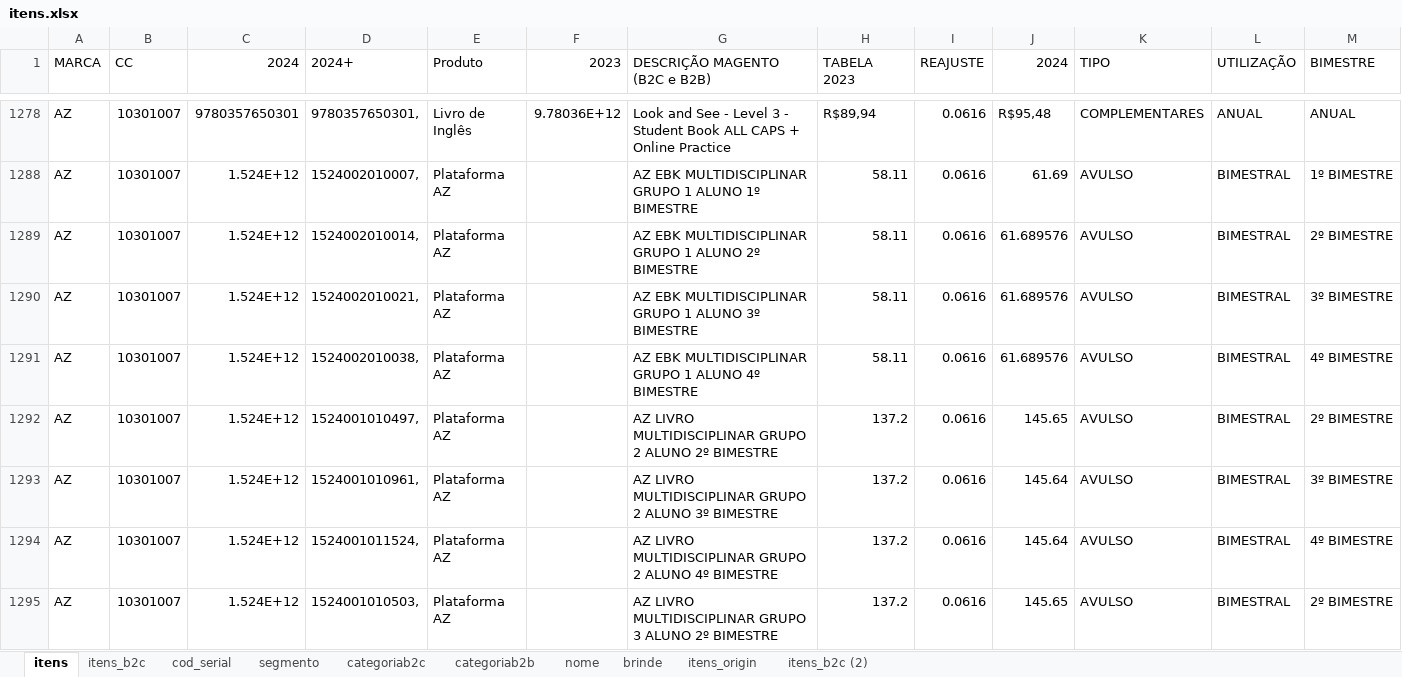
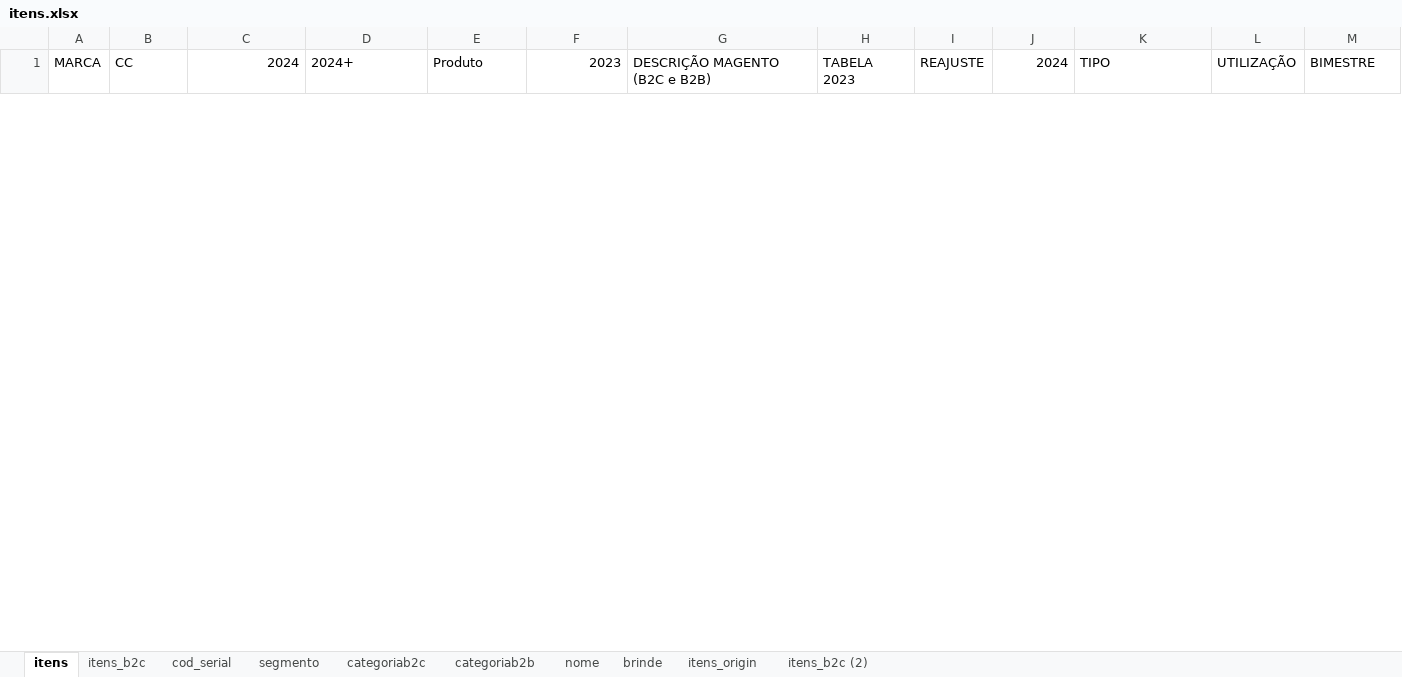
Before and after one commit to andrehsilva/lex-solucao, an Excel workbook: itens.xlsx, sheet itens, drawn as a sheet; only a part is shown, gaps mark what is left out; values as stored, in another font and other column widths than the file's, no borders; removed rows and columns are numbered as before the commit, all else as after; rows hold the shown columns only; the diff covers the shown part only; the diff names each change by its address in the sheet, - before the commit and + after, or states it on an @@ line.

```diff
--- a/itens.xlsx (sheet itens)
+++ b/itens.xlsx (sheet itens)
@@ row 1278 hidden: AZ | 10301007 | 9780357650301 | 9780357650301, | Livro de Inglês | 9.78036E+12 | Look and See - Level 3 - Student Book ALL CAPS + Online Practice | R$89,94 | 0.0616 | R$95,48 | COMPLEMENTARES | ANUAL | ANUAL @@
@@ row 1288 hidden: AZ | 10301007 | 1.524E+12 | 1524002010007, | Plataforma AZ |  | AZ EBK MULTIDISCIPLINAR GRUPO 1 ALUNO 1º BIMESTRE | 58.11 | 0.0616 | 61.69 | AVULSO | BIMESTRAL | 1º BIMESTRE @@
@@ row 1289 hidden: AZ | 10301007 | 1.524E+12 | 1524002010014, | Plataforma AZ |  | AZ EBK MULTIDISCIPLINAR GRUPO 1 ALUNO 2º BIMESTRE | 58.11 | 0.0616 | 61.689576 | AVULSO | BIMESTRAL | 2º BIMESTRE @@
@@ row 1290 hidden: AZ | 10301007 | 1.524E+12 | 1524002010021, | Plataforma AZ |  | AZ EBK MULTIDISCIPLINAR GRUPO 1 ALUNO 3º BIMESTRE | 58.11 | 0.0616 | 61.689576 | AVULSO | BIMESTRAL | 3º BIMESTRE @@
@@ row 1291 hidden: AZ | 10301007 | 1.524E+12 | 1524002010038, | Plataforma AZ |  | AZ EBK MULTIDISCIPLINAR GRUPO 1 ALUNO 4º BIMESTRE | 58.11 | 0.0616 | 61.689576 | AVULSO | BIMESTRAL | 4º BIMESTRE @@
@@ row 1292 hidden: AZ | 10301007 | 1.524E+12 | 1524001010497, | Plataforma AZ |  | AZ LIVRO MULTIDISCIPLINAR GRUPO 2 ALUNO 2º BIMESTRE | 137.2 | 0.0616 | 145.65 | AVULSO | BIMESTRAL | 2º BIMESTRE @@
@@ row 1293 hidden: AZ | 10301007 | 1.524E+12 | 1524001010961, | Plataforma AZ |  | AZ LIVRO MULTIDISCIPLINAR GRUPO 2 ALUNO 3º BIMESTRE | 137.2 | 0.0616 | 145.64 | AVULSO | BIMESTRAL | 3º BIMESTRE @@
@@ row 1294 hidden: AZ | 10301007 | 1.524E+12 | 1524001011524, | Plataforma AZ |  | AZ LIVRO MULTIDISCIPLINAR GRUPO 2 ALUNO 4º BIMESTRE | 137.2 | 0.0616 | 145.64 | AVULSO | BIMESTRAL | 4º BIMESTRE @@
@@ row 1295 hidden: AZ | 10301007 | 1.524E+12 | 1524001010503, | Plataforma AZ |  | AZ LIVRO MULTIDISCIPLINAR GRUPO 3 ALUNO 2º BIMESTRE | 137.2 | 0.0616 | 145.65 | AVULSO | BIMESTRAL | 2º BIMESTRE @@
```
Also changed, not shown: 19 hidden or unhidden rows elsewhere in this sheet, sheet itens_origin, 1 other file.
